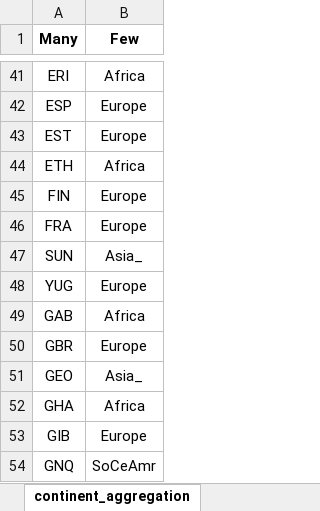
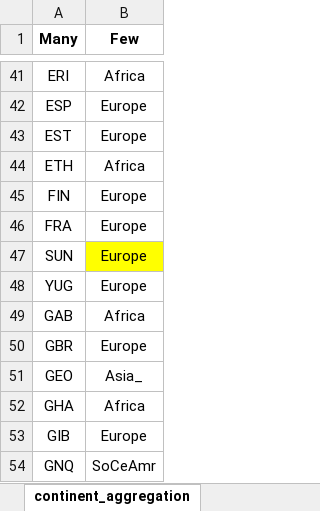
Before and after one commit to EnergyEconomyDecoupling/CL-PFU-JOSS-Paper, an Excel workbook: ExampleFolder/InputData/v_example/aggregation_mapping.xlsx, sheet continent_aggregation, drawn as a sheet; only a part is shown, gaps mark what is left out; values as stored, in another font and other column widths than the file's, no borders; the diff names each change by its address in the sheet, - before the commit and + after, or states it on an @@ line.

```diff
--- a/ExampleFolder/InputData/v_example/aggregation_mapping.xlsx (sheet continent_aggregation)
+++ b/ExampleFolder/InputData/v_example/aggregation_mapping.xlsx (sheet continent_aggregation)
-B47 (Few): Asia_
+B47 (Few): Europe
-B47 fill: none
+B47 fill: #FFFF00
```
Also changed, not shown: sheet ef_sector_aggregation, other sheet tabs, 58 other files.
